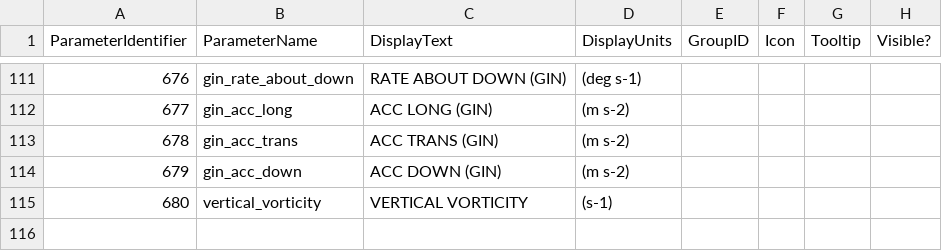
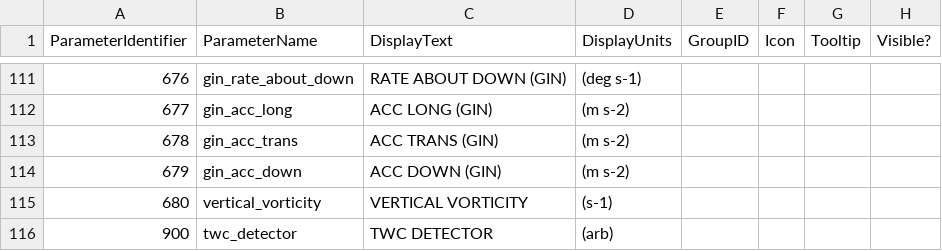
Before and after one commit to ncasuk/decades-rt, a CSV file: config/Display_Parameters_ver1.1.csv, drawn as a sheet; only a part is shown, gaps mark what is left out; the diff names each change by its address in the sheet, - before the commit and + after, or states it on an @@ line.

Commit message:
Adding TWCDAT data defns i& simulator.

```diff
--- a/config/Display_Parameters_ver1.1.csv
+++ b/config/Display_Parameters_ver1.1.csv
+row 116: 900 | twc_detector | TWC DETECTOR | (arb)
```
Also changed, not shown: 3 other files.
